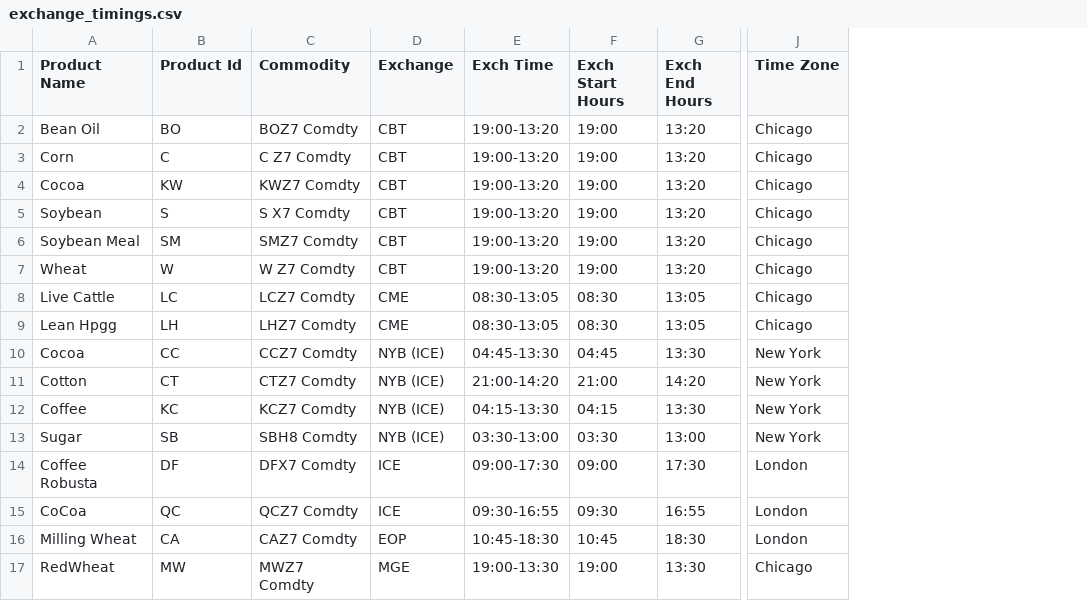
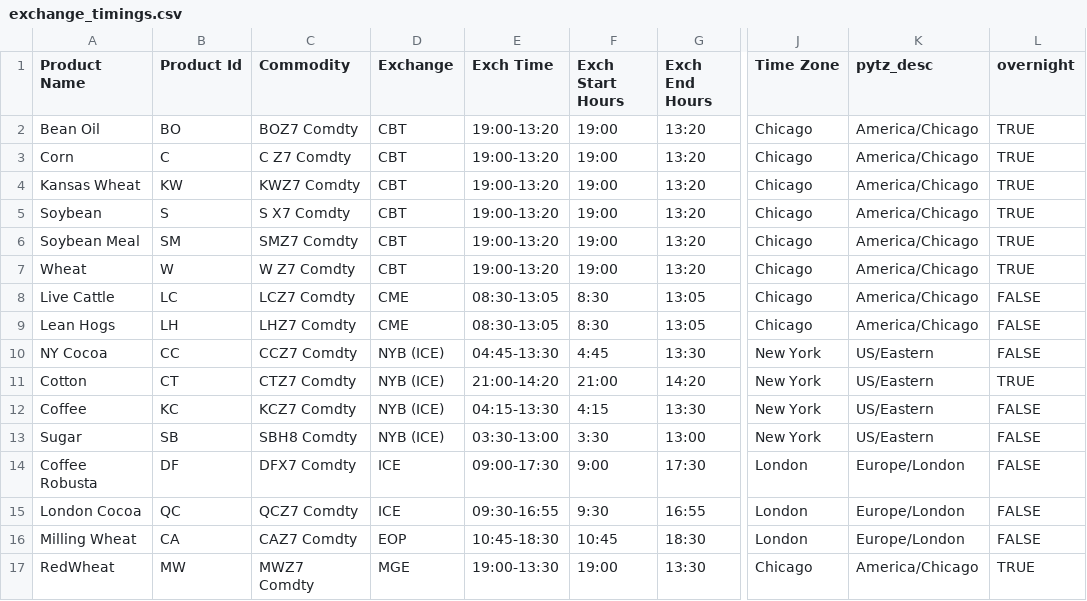
Before and after one commit to arkwave/front-testing, a CSV file: datasets/exchange_timings.csv, drawn as a sheet; only a part is shown, gaps mark what is left out; the diff names each change by its address in the sheet, - before the commit and + after, or states it on an @@ line.

Commit message:
started work on addressing timezone issues in HSM

```diff
--- a/datasets/exchange_timings.csv
+++ b/datasets/exchange_timings.csv
+column K (pytz_desc), rows 2-17: America/Chicago | America/Chicago | America/Chicago | America/Chicago | America/Chicago | America/Chicago | America/Chicago | America/Chicago | US/Eastern | US/Eastern | US/Eastern | US/Eastern | Europe/London | Europe/London | Europe/London | America/Chicago
+column L (overnight), rows 2-17: TRUE | TRUE | TRUE | TRUE | TRUE | TRUE | FALSE | FALSE | FALSE | TRUE | FALSE | FALSE | FALSE | FALSE | FALSE | TRUE
-A4 (Product Name): Cocoa
+A4 (Product Name): Kansas Wheat
-F8:F9 (Exch Start Hours): 08:30
+F8:F9 (Exch Start Hours): 8:30
-A9 (Product Name): Lean Hpgg
+A9 (Product Name): Lean Hogs
-A10 (Product Name): Cocoa
+A10 (Product Name): NY Cocoa
-F10 (Exch Start Hours): 04:45
+F10 (Exch Start Hours): 4:45
-F12 (Exch Start Hours): 04:15
+F12 (Exch Start Hours): 4:15
-F13 (Exch Start Hours): 03:30
+F13 (Exch Start Hours): 3:30
-F14 (Exch Start Hours): 09:00
+F14 (Exch Start Hours): 9:00
-A15 (Product Name): CoCoa
+A15 (Product Name): London Cocoa
-F15 (Exch Start Hours): 09:30
+F15 (Exch Start Hours): 9:30
```
Also changed, not shown: 3 other files.
